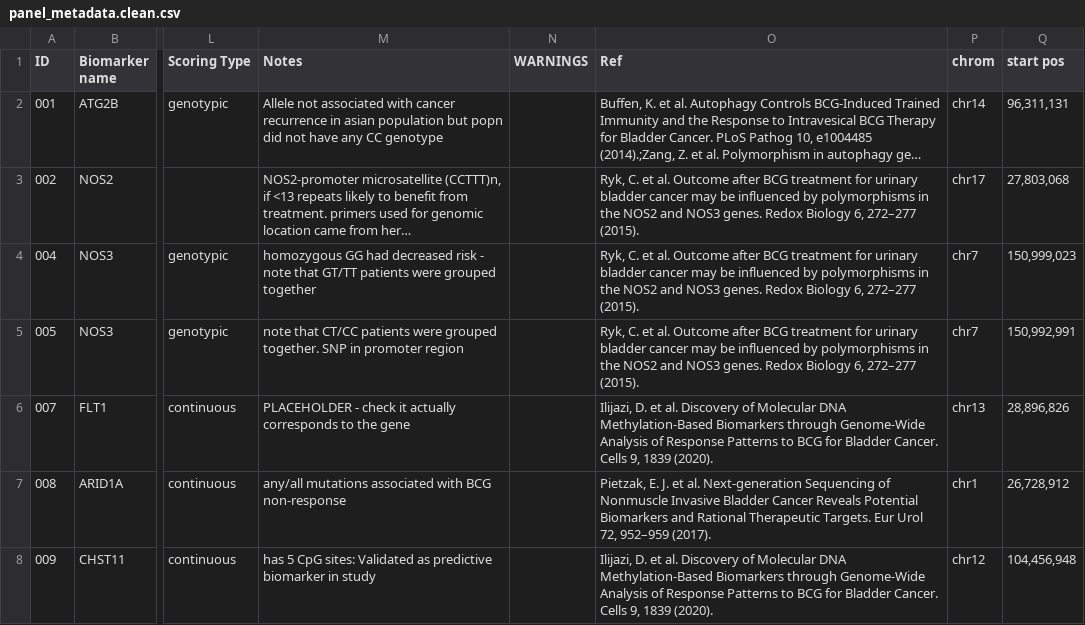
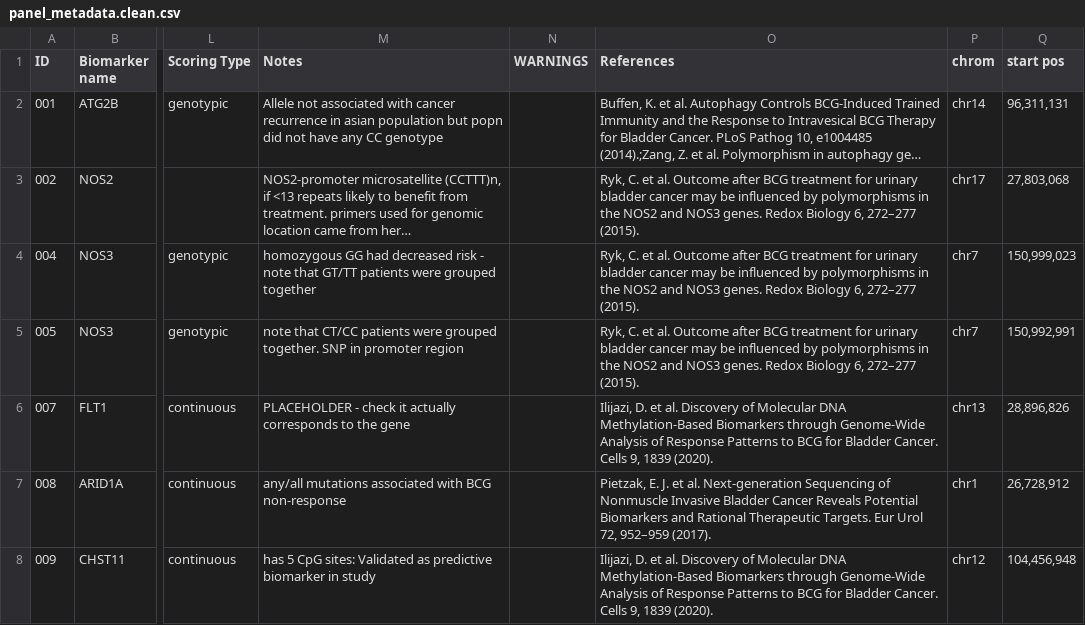
Before and after one commit to lucy924/nanopore_multiBM_pipeline, a CSV file: config/panel_metadata.clean.csv, drawn as a sheet; only a part is shown, gaps mark what is left out; long unchanged cells end in …; the diff names each change by its address in the sheet, - before the commit and + after, or states it on an @@ line.

Commit message:
Updates: - Changed "Ref" to "References - added immune infiltrate plots - these were made manually in my dev notebook, not yet added to pipeline - fixed report script to output escape characters before pipes so that the display table doesn't mess up Haven't actually run the last change yet, so the added files associated with this aren't quite right

```diff
--- a/config/panel_metadata.clean.csv
+++ b/config/panel_metadata.clean.csv
-O1: Ref
+O1: References
```
Also changed, not shown: 6 other files.
